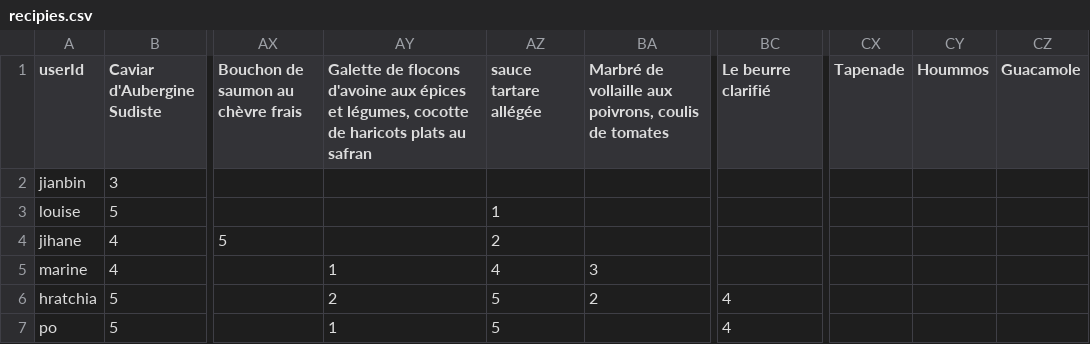
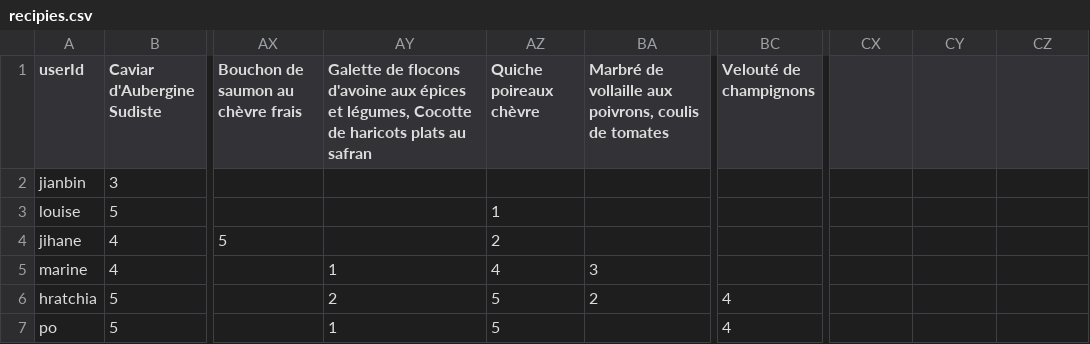
Before and after one commit to dmissoh/mycoachRecommendationRaccoon, a CSV file: sampleContent/recipies.csv, drawn as a sheet; only a part is shown, gaps mark what is left out; the diff names each change by its address in the sheet, - before the commit and + after, or states it on an @@ line.

Commit message:
Slight modification done to the test data

```diff
--- a/sampleContent/recipies.csv
+++ b/sampleContent/recipies.csv
-AY1: …et légumes, cocotte de haricots…
+AY1: …et légumes, Cocotte de haricots…
-AZ1: sauce tartare allégée
+AZ1: Quiche poireaux chèvre
-BC1: Le beurre clarifié
+BC1: Velouté de champignons
-CX1: Tapenade
+CX1: (empty)
-CY1: Hoummos
+CY1: (empty)
-CZ1: Guacamole
+CZ1: (empty)
```
Also changed, not shown: 1 other file.
